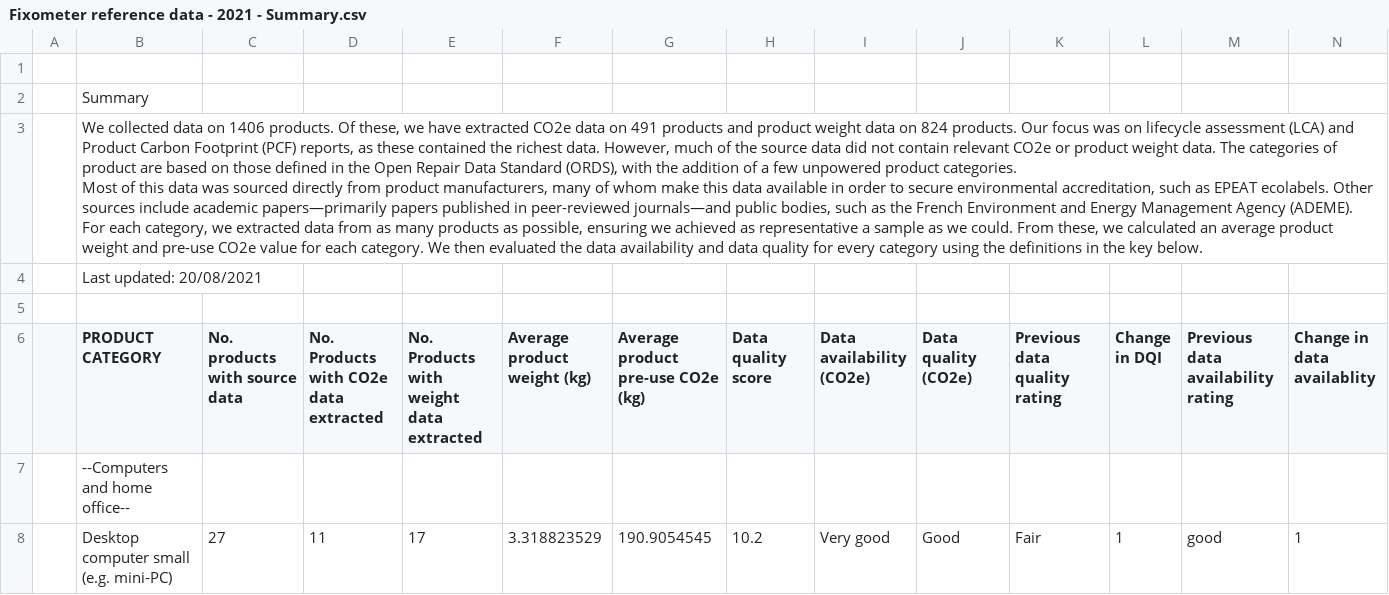
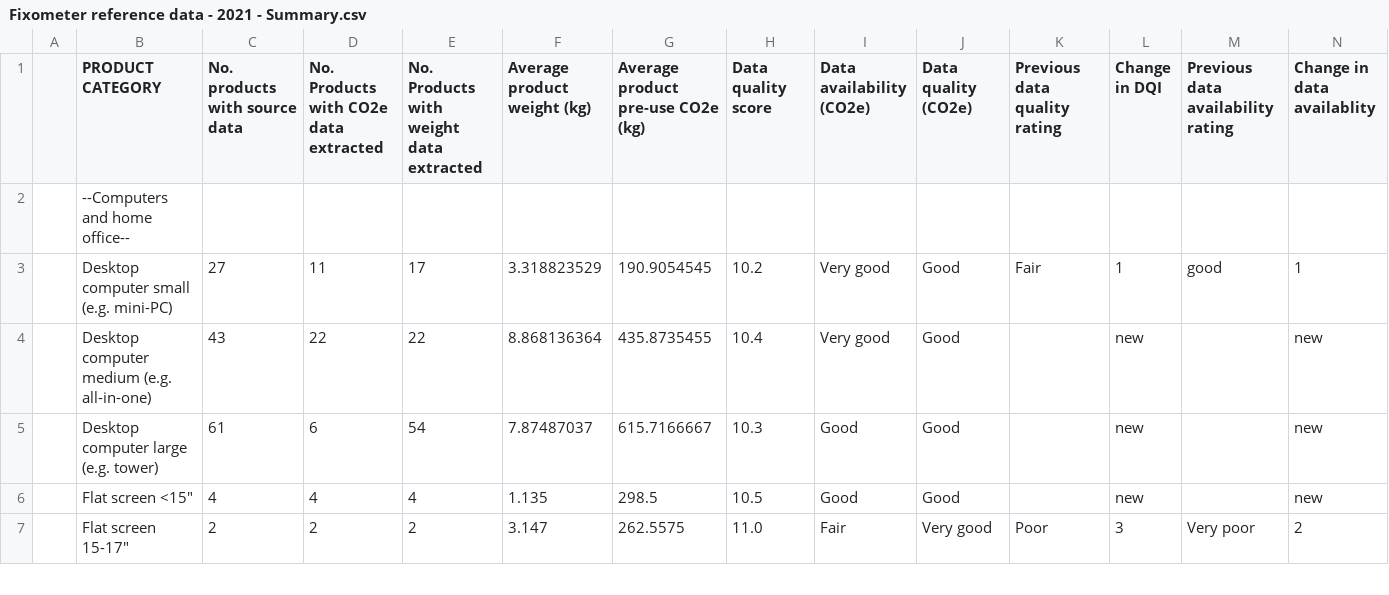
Before and after one commit to TheRestartProject/environmental-impact-data, a CSV file: Fixometer reference data - 2021 - Summary.csv, drawn as a sheet; only a part is shown; the shorter side is filled out with more unchanged rows; rows hold the shown columns only; ↵ is a line break in a cell; the diff names each change by its address in the sheet, - before the commit and + after, or states it on an @@ line.

Commit message:
Update Fixometer reference data - 2021 - Summary.csv

```diff
--- a/Fixometer reference data - 2021 - Summary.csv
+++ b/Fixometer reference data - 2021 - Summary.csv
-row 1: (empty)
-row 2:  | Summary
-row 3:  | We collected data on 1406 products. Of these, we have extracted CO2e data on 491 products and product weight data on 824 products. Our focus was on lifecycle assessment (LCA) and Product Carbon Footprint (PCF) reports, as these contained the richest data. However, much of the source data did not contain relevant CO2e or product weight data. The categories of product are based on those defined in the Open Repair Data Standard (ORDS), with the addition of a few unpowered product categories. ↵ Most of this data was sourced directly from product manufacturers, many of whom make this data available in order to secure environmental accreditation, such as EPEAT ecolabels. Other sources include academic papers—primarily papers published in peer-reviewed journals—and public bodies, such as the French Environment and Energy Management Agency (ADEME). ↵ For each category, we extracted data from as many products as possible, ensuring we achieved as representative a sample as we could. From these, we calculated an average product weight and pre-use CO2e value for each category. We then evaluated the data availability and data quality for every category using the definitions in the key below.
-row 4:  | Last updated: 20/08/2021
-row 5: (empty)
```
